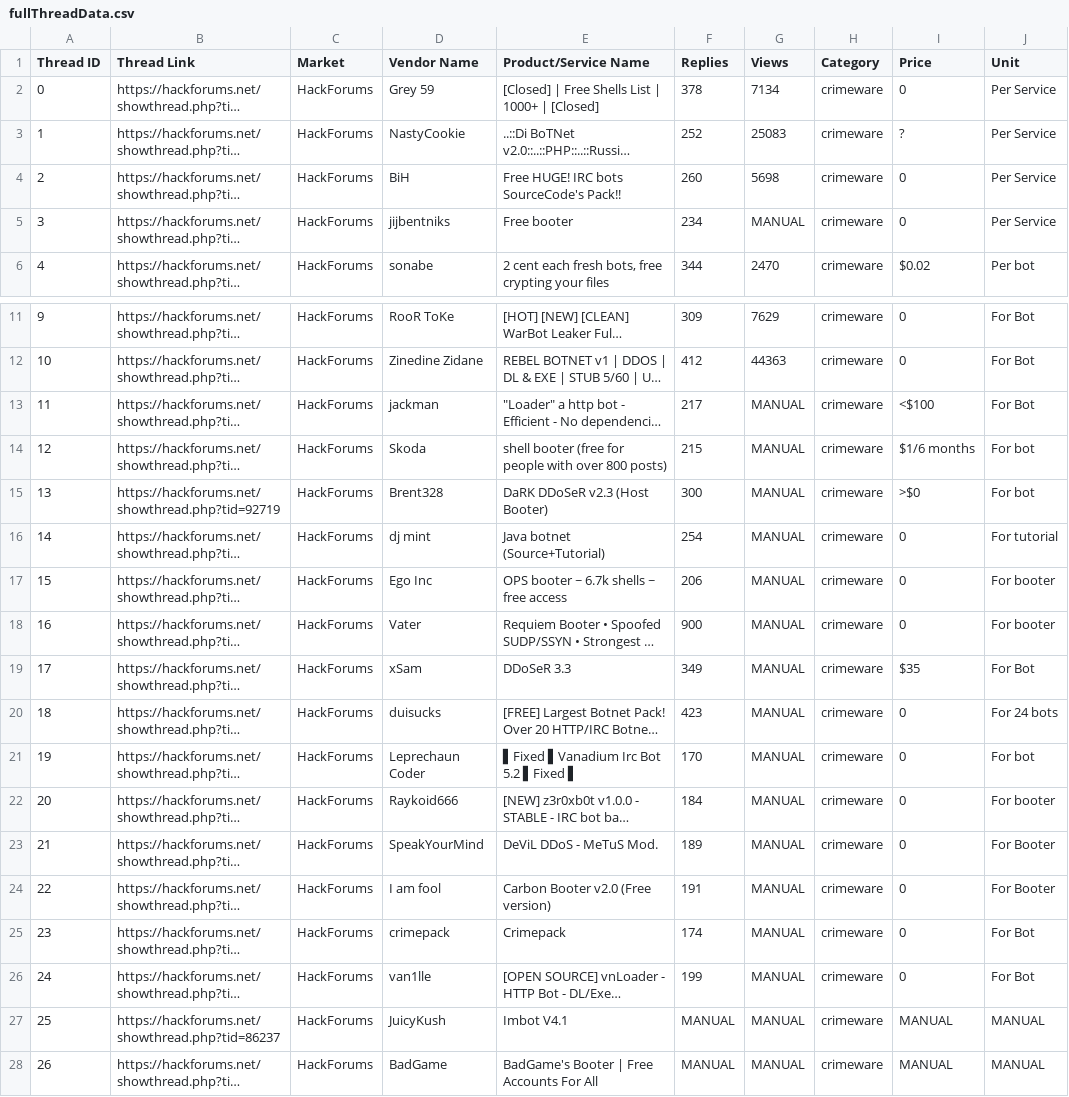
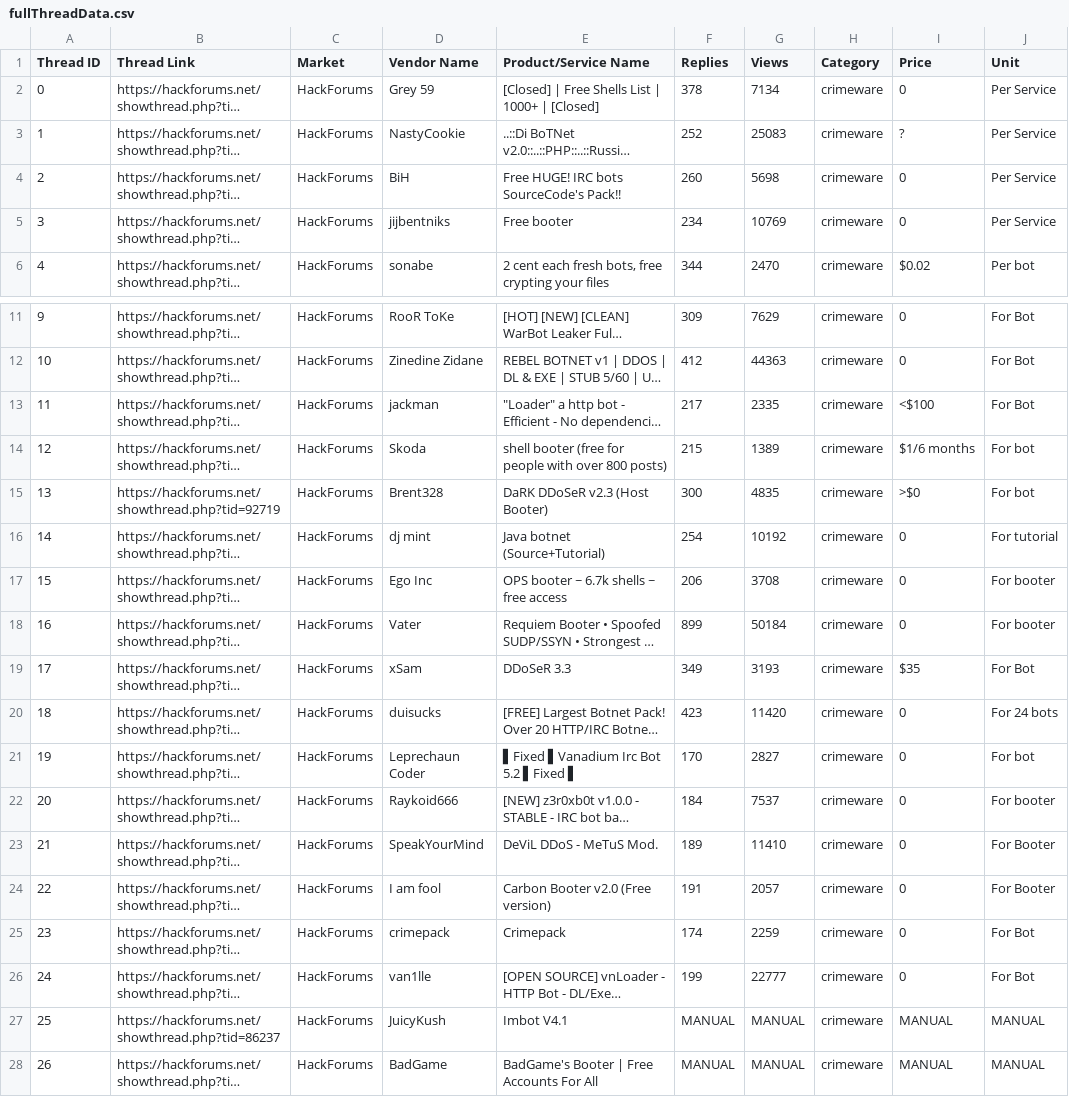
Before and after one commit to jmal116/bug-free-carnival, a CSV file: fullThreadData.csv, drawn as a sheet; only a part is shown, gaps mark what is left out; long unchanged cells end in …; the diff names each change by its address in the sheet, - before the commit and + after, or states it on an @@ line.

Commit message:
last of thread data

```diff
--- a/fullThreadData.csv
+++ b/fullThreadData.csv
-G5 (Views): MANUAL
+G5 (Views): 10769
-G13 (Views): MANUAL
+G13 (Views): 2335
-G14 (Views): MANUAL
+G14 (Views): 1389
-G15 (Views): MANUAL
+G15 (Views): 4835
-G16 (Views): MANUAL
+G16 (Views): 10192
-G17 (Views): MANUAL
+G17 (Views): 3708
-F18 (Replies): 900
+F18 (Replies): 899
-G18 (Views): MANUAL
+G18 (Views): 50184
-G19 (Views): MANUAL
+G19 (Views): 3193
-G20 (Views): MANUAL
+G20 (Views): 11420
-G21 (Views): MANUAL
+G21 (Views): 2827
-G22 (Views): MANUAL
+G22 (Views): 7537
-G23 (Views): MANUAL
+G23 (Views): 11410
-G24 (Views): MANUAL
+G24 (Views): 2057
-G25 (Views): MANUAL
+G25 (Views): 2259
-G26 (Views): MANUAL
+G26 (Views): 22777
```
